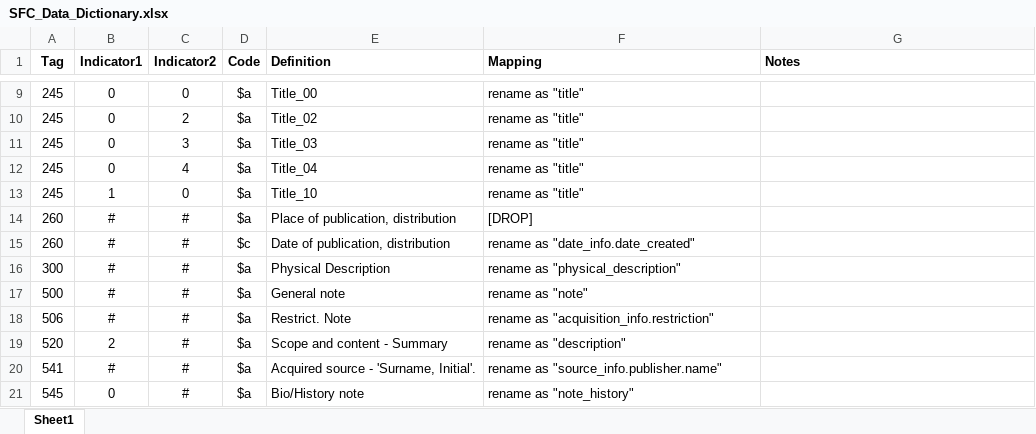
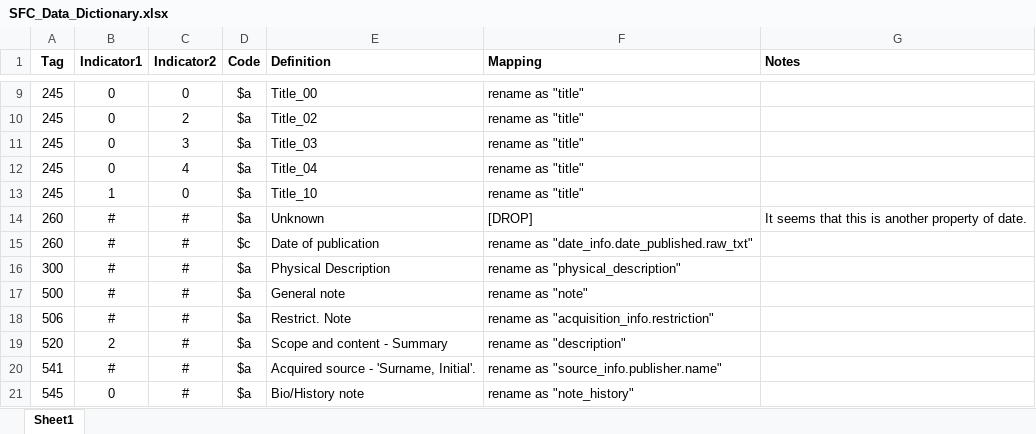
Before and after one commit to acd-engine/jupyterbook, an Excel workbook: data dictionaries/SFC_Data_Dictionary.xlsx, sheet Sheet1, drawn as a sheet; only a part is shown, gaps mark what is left out; values as stored, in another font and other column widths than the file's, no borders; the diff names each change by its address in the sheet, - before the commit and + after, or states it on an @@ line.

```diff
--- a/data dictionaries/SFC_Data_Dictionary.xlsx (sheet Sheet1)
+++ b/data dictionaries/SFC_Data_Dictionary.xlsx (sheet Sheet1)
-E14 (Definition): Place of publication, distribution
+E14 (Definition): Unknown
-G14 (Notes): (empty)
+G14 (Notes): It seems that this is another property of date.
-E15 (Definition): Date of publication, distribution
+E15 (Definition): Date of publication
-F15 (Mapping): rename as "date_info.date_created"
+F15 (Mapping): rename as "date_info.date_published.raw_txt"
```
Also changed, not shown: data dictionaries/ACDE_Data_Dictionary.xlsx.
